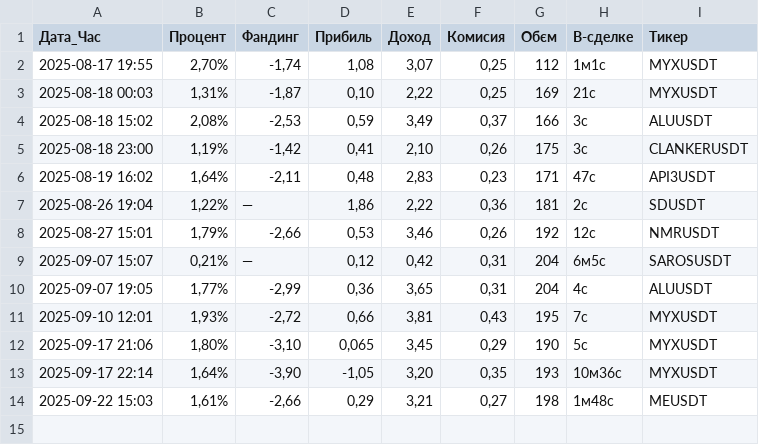
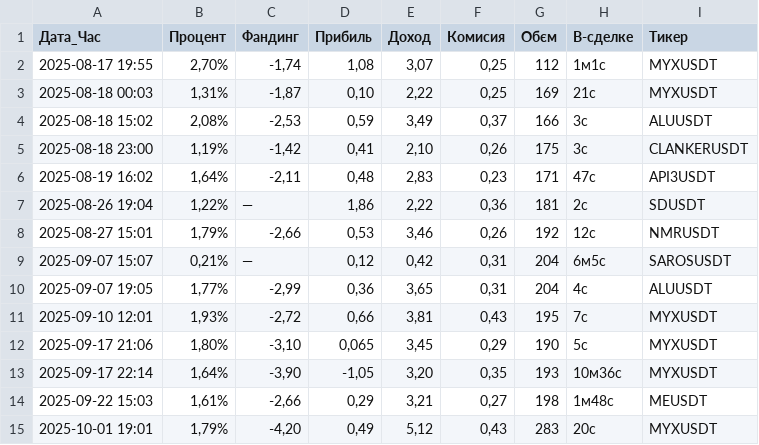
Before and after one commit to Smilelife1177/fund_rate_PY, a CSV file: trading_data.csv, drawn as a sheet; the diff names each change by its address in the sheet, - before the commit and + after, or states it on an @@ line.

Commit message:
34_profit

```diff
--- a/trading_data.csv
+++ b/trading_data.csv
+row 15: 2025-10-01 19:01 | 1,79% | -4,20 | 0,49 | 5,12 | 0,43 | 283 | 20с | MYXUSDT
```
